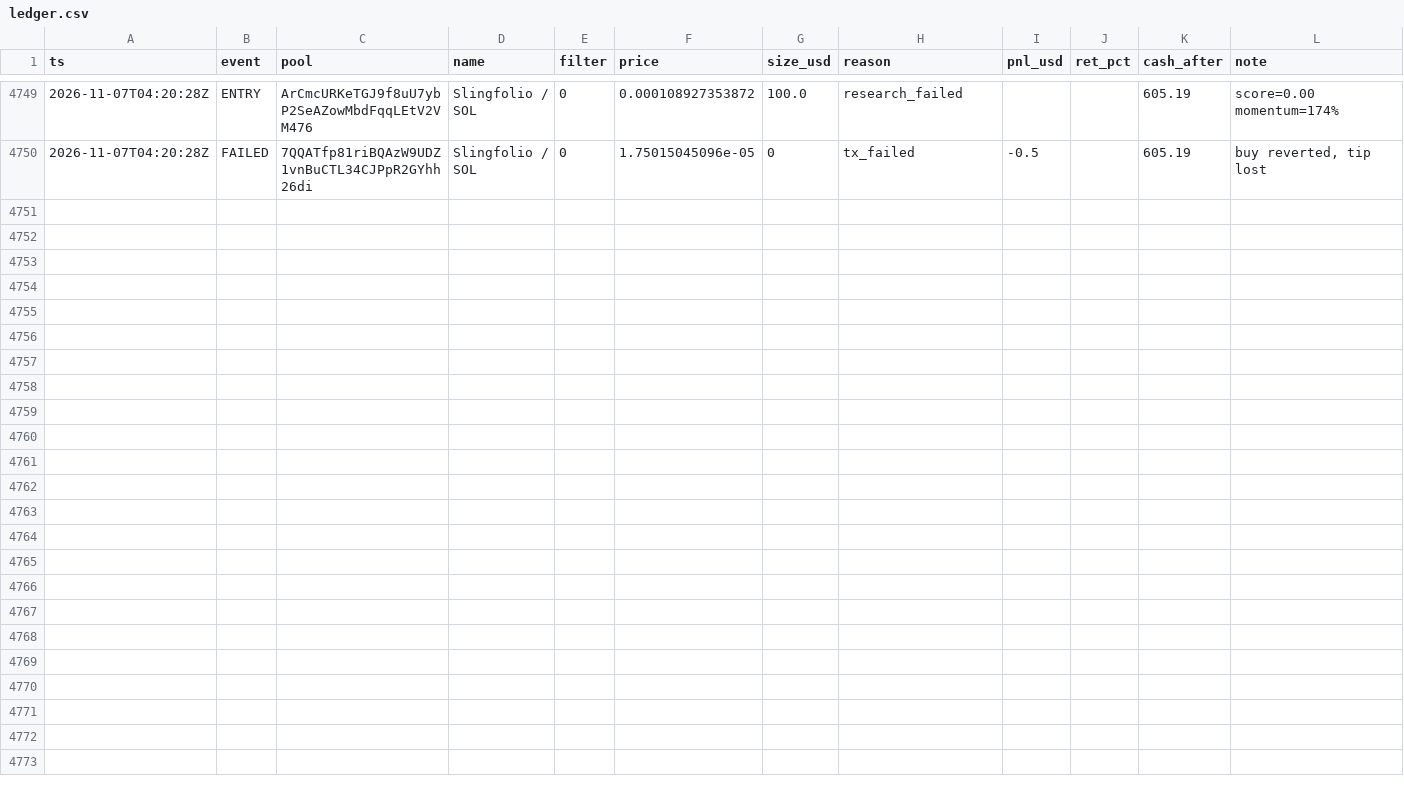
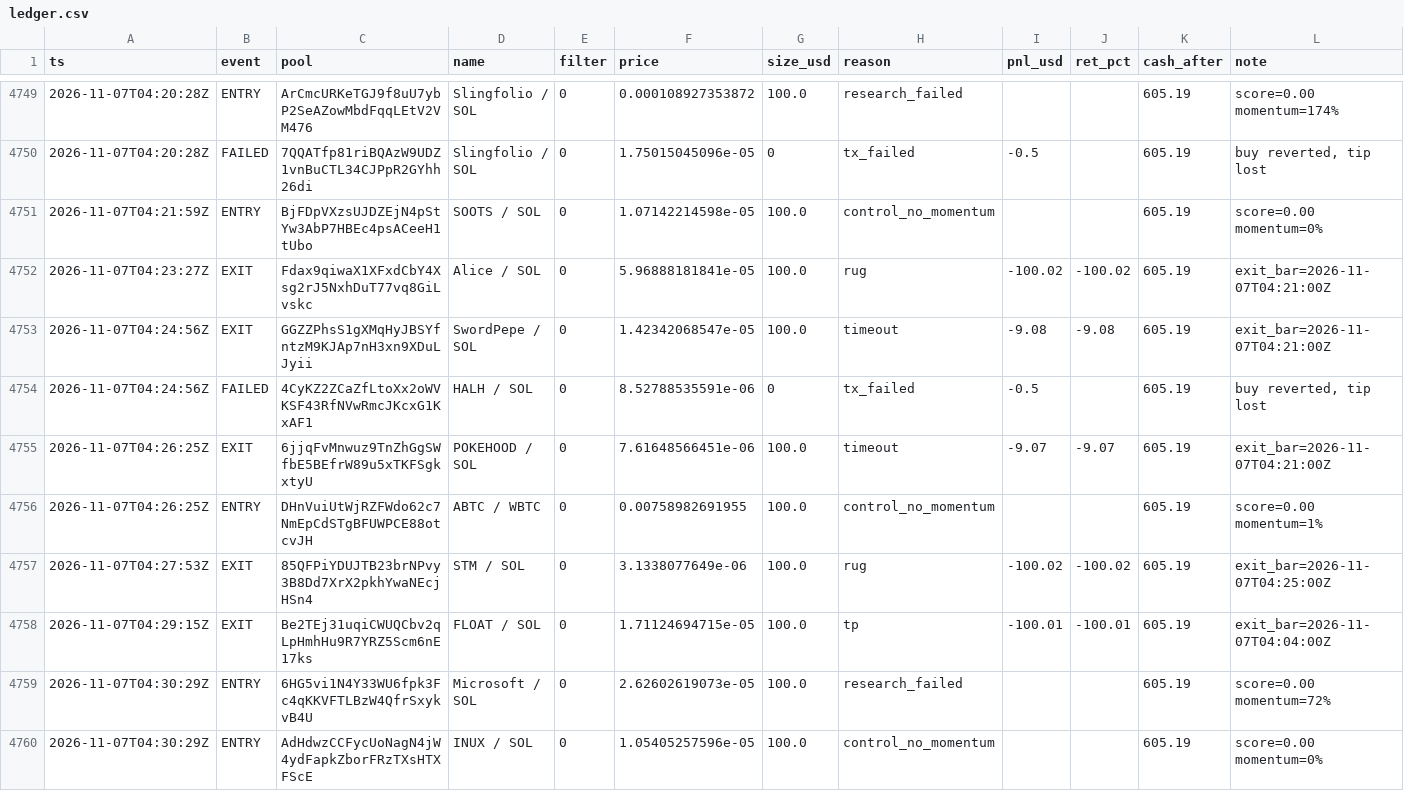
Before and after one commit to twangy2157/paper-trader-sim., a CSV file: paper_data/ledger.csv, drawn as a sheet; only a part is shown, gaps mark what is left out; rows hold the shown columns only; the diff names each change by its address in the sheet, - before the commit and + after, or states it on an @@ line.

```diff
--- a/paper_data/ledger.csv
+++ b/paper_data/ledger.csv
+row 4751: 2026-11-07T04:21:59Z | ENTRY | BjFDpVXzsUJDZEjN4pStYw3AbP7HBEc4psACeeH1tUbo | SOOTS / SOL | 0 | 1.07142214598e-05 | 100.0 | control_no_momentum |  |  | 605.19 | score=0.00 momentum=0%
+row 4752: 2026-11-07T04:23:27Z | EXIT | Fdax9qiwaX1XFxdCbY4Xsg2rJ5NxhDuT77vq8GiLvskc | Alice / SOL | 0 | 5.96888181841e-05 | 100.0 | rug | -100.02 | -100.02 | 605.19 | exit_bar=2026-11-07T04:21:00Z
+row 4753: 2026-11-07T04:24:56Z | EXIT | GGZZPhsS1gXMqHyJBSYfntzM9KJAp7nH3xn9XDuLJyii | SwordPepe / SOL | 0 | 1.42342068547e-05 | 100.0 | timeout | -9.08 | -9.08 | 605.19 | exit_bar=2026-11-07T04:21:00Z
+row 4754: 2026-11-07T04:24:56Z | FAILED | 4CyKZ2ZCaZfLtoXx2oWVKSF43RfNVwRmcJKcxG1KxAF1 | HALH / SOL | 0 | 8.52788535591e-06 | 0 | tx_failed | -0.5 |  | 605.19 | buy reverted, tip lost
+row 4755: 2026-11-07T04:26:25Z | EXIT | 6jjqFvMnwuz9TnZhGgSWfbE5BEfrW89u5xTKFSgkxtyU | POKEHOOD / SOL | 0 | 7.61648566451e-06 | 100.0 | timeout | -9.07 | -9.07 | 605.19 | exit_bar=2026-11-07T04:21:00Z
+row 4756: 2026-11-07T04:26:25Z | ENTRY | DHnVuiUtWjRZFWdo62c7NmEpCdSTgBFUWPCE88otcvJH | ABTC / WBTC | 0 | 0.00758982691955 | 100.0 | control_no_momentum |  |  | 605.19 | score=0.00 momentum=1%
+row 4757: 2026-11-07T04:27:53Z | EXIT | 85QFPiYDUJTB23brNPvy3B8Dd7XrX2pkhYwaNEcjHSn4 | STM / SOL | 0 | 3.1338077649e-06 | 100.0 | rug | -100.02 | -100.02 | 605.19 | exit_bar=2026-11-07T04:25:00Z
+row 4758: 2026-11-07T04:29:15Z | EXIT | Be2TEj31uqiCWUQCbv2qLpHmhHu9R7YRZ5Scm6nE17ks | FLOAT / SOL | 0 | 1.71124694715e-05 | 100.0 | tp | -100.01 | -100.01 | 605.19 | exit_bar=2026-11-07T04:04:00Z
+row 4759: 2026-11-07T04:30:29Z | ENTRY | 6HG5vi1N4Y33WU6fpk3Fc4qKKVFTLBzW4QfrSxykvB4U | Microsoft / SOL | 0 | 2.62602619073e-05 | 100.0 | research_failed |  |  | 605.19 | score=0.00 momentum=72%
+row 4760: 2026-11-07T04:30:29Z | ENTRY | AdHdwzCCFycUoNagN4jW4ydFapkZborFRzTXsHTXFScE | INUX / SOL | 0 | 1.05405257596e-05 | 100.0 | control_no_momentum |  |  | 605.19 | score=0.00 momentum=0%
```
Also changed, not shown: paper_data/variants.csv, 3 other files.
